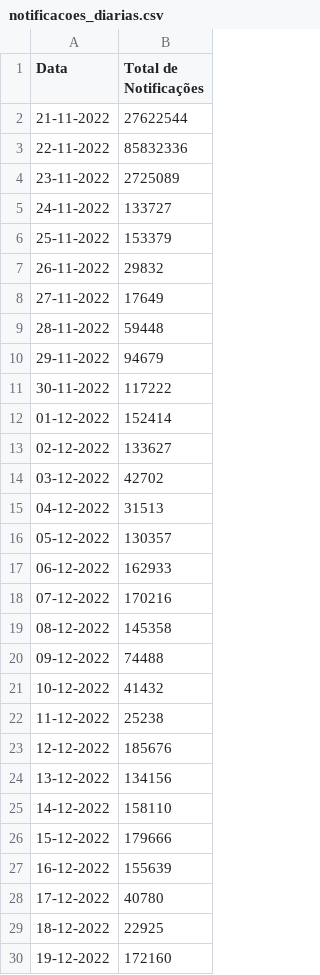
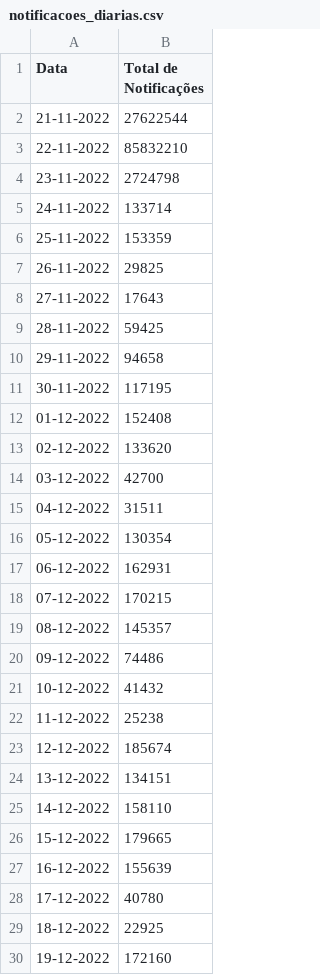
Before and after one commit to liliansom/API_SindromeGripal, a CSV file: data/notificacoes_diarias.csv, drawn as a sheet; only a part is shown; the diff covers the shown part only.

```diff
--- a/data/notificacoes_diarias.csv
+++ b/data/notificacoes_diarias.csv
@@ -2,26 +2,26 @@ Data,Total de Notificações
 21-11-2022,27622544
-22-11-2022,85832336
-23-11-2022,2725089
-24-11-2022,133727
-25-11-2022,153379
-26-11-2022,29832
-27-11-2022,17649
-28-11-2022,59448
-29-11-2022,94679
-30-11-2022,117222
-01-12-2022,152414
-02-12-2022,133627
-03-12-2022,42702
-04-12-2022,31513
-05-12-2022,130357
-06-12-2022,162933
-07-12-2022,170216
-08-12-2022,145358
-09-12-2022,74488
+22-11-2022,85832210
+23-11-2022,2724798
+24-11-2022,133714
+25-11-2022,153359
+26-11-2022,29825
+27-11-2022,17643
+28-11-2022,59425
+29-11-2022,94658
+30-11-2022,117195
+01-12-2022,152408
+02-12-2022,133620
+03-12-2022,42700
+04-12-2022,31511
+05-12-2022,130354
+06-12-2022,162931
+07-12-2022,170215
+08-12-2022,145357
+09-12-2022,74486
 10-12-2022,41432
 11-12-2022,25238
-12-12-2022,185676
-13-12-2022,134156
+12-12-2022,185674
+13-12-2022,134151
 14-12-2022,158110
-15-12-2022,179666
+15-12-2022,179665
 16-12-2022,155639
```
Also changed, not shown: 19 edited cells elsewhere in this file, data/notificacoes_sintomas.csv, data/notificacoes_testes.csv, 2 other files.
